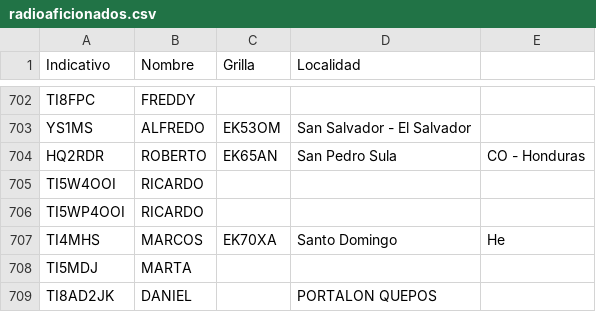
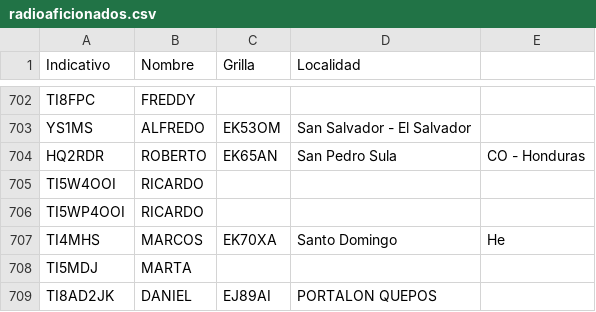
Before and after one commit to ti3wti/revista-matutina, a CSV file: data/radioaficionados.csv, drawn as a sheet; only a part is shown, gaps mark what is left out.

Commit message:
Actualiza grilla/localidad TI8AD2JK

```diff
--- a/data/radioaficionados.csv
+++ b/data/radioaficionados.csv
@@ -708,2 +708,2 @@ TI4MHS,MARCOS,EK70XA,Santo Domingo, He
 TI5MDJ,MARTA,,
-TI8AD2JK,DANIEL,,PORTALON QUEPOS
+TI8AD2JK,DANIEL,EJ89AI,PORTALON QUEPOS
```
